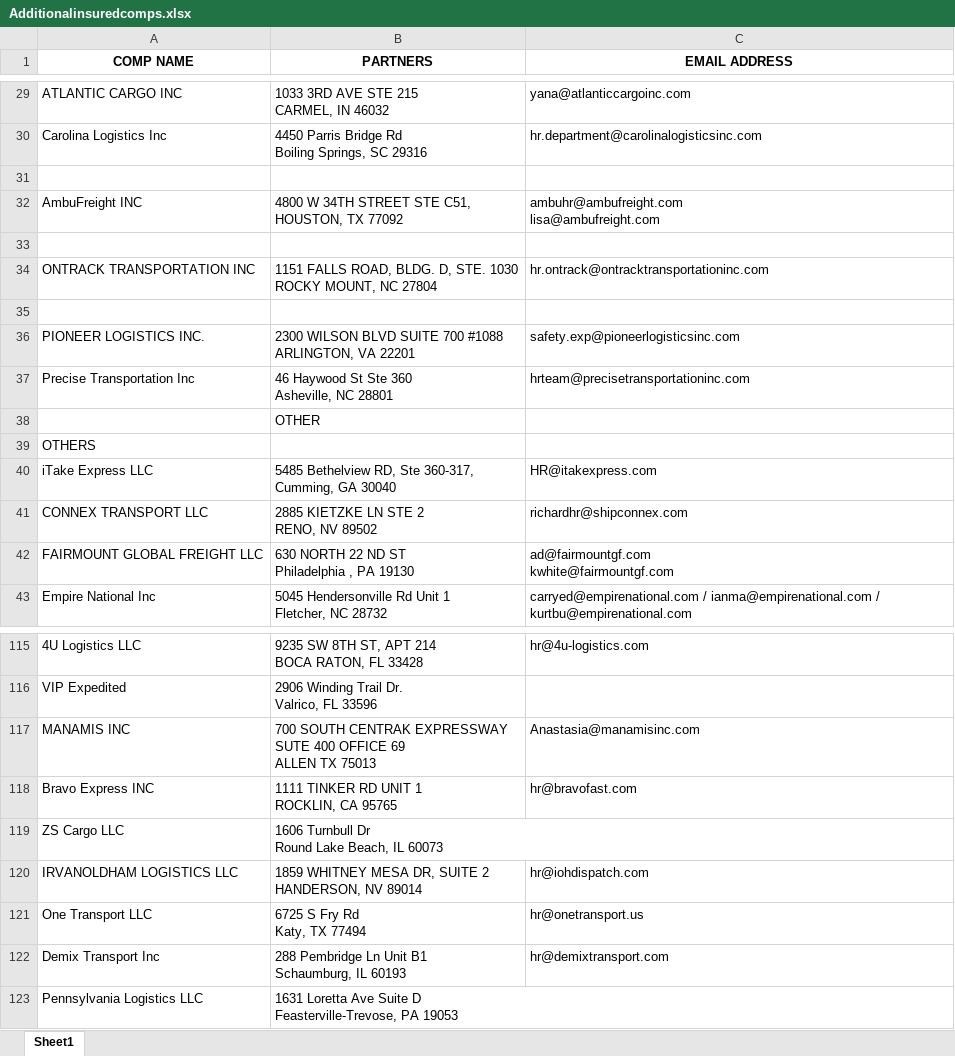
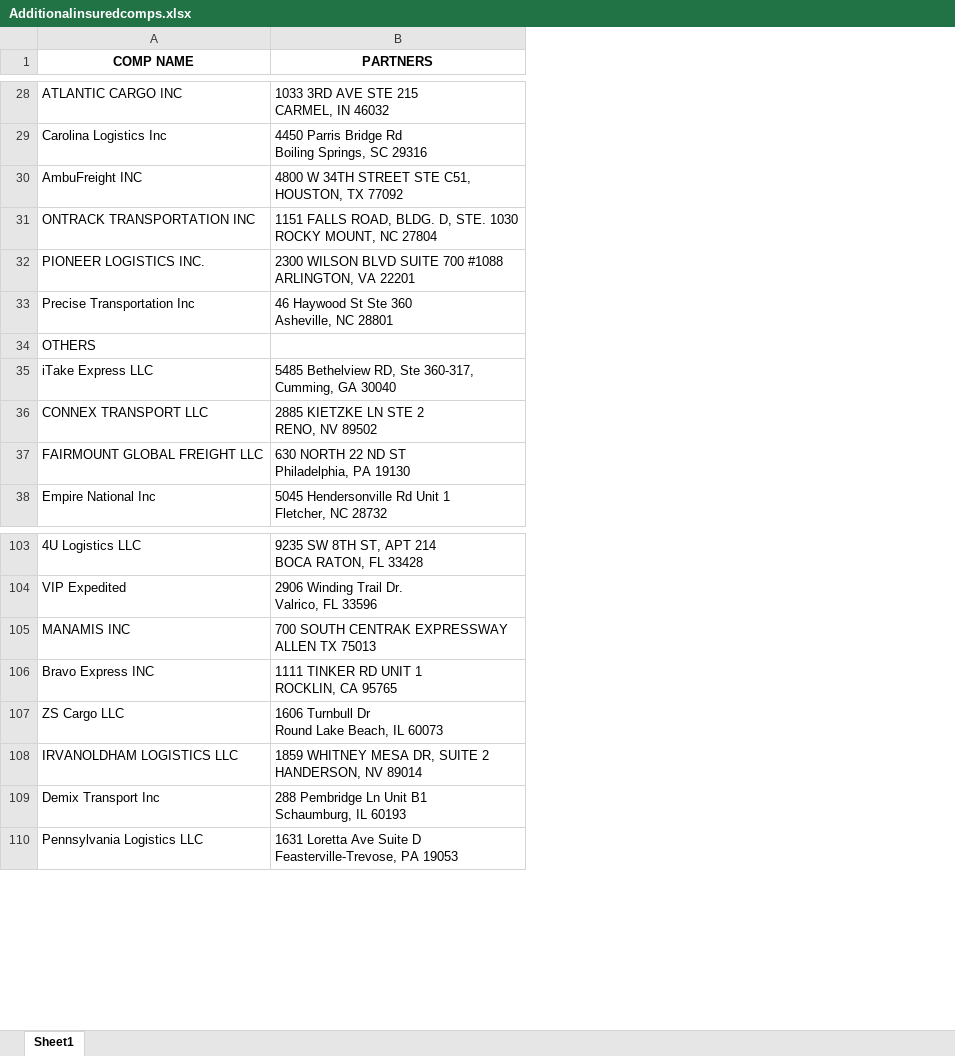
Before and after one commit to lutfikeskin/InsuranceProject, an Excel workbook: data/Additionalinsuredcomps.xlsx, sheet Sheet1, drawn as a sheet; only a part is shown, gaps mark what is left out; values as stored, in another font and other column widths than the file's, no borders; removed rows and columns are numbered as before the commit, all else as after; ↵ is a line break in a cell; the diff covers the shown part only; the diff names each change by its address in the sheet, - before the commit and + after, or states it on an @@ line.

```diff
--- a/data/Additionalinsuredcomps.xlsx (sheet Sheet1)
+++ b/data/Additionalinsuredcomps.xlsx (sheet Sheet1)
-column C (EMAIL ADDRESS), rows 29-30: yana@atlanticcargoinc.com | hr.department@carolinalogisticsinc.com; row 32: ambuhr@ambufreight.com ↵ lisa@ambufreight.com; row 34: hr.ontrack@ontracktransportationinc.com; rows 36-37: safety.exp@pioneerlogisticsinc.com | hrteam@precisetransportationinc.com; rows 40-43: HR@itakexpress.com | richardhr@shipconnex.com | ad@fairmountgf.com ↵ kwhite@fairmountgf.com | carryed@empirenational.com / ianma@empirenational.com / kurtbu@empirenational.com; rows 115-120: hr@4u-logistics.com |  | Anastasia@manamisinc.com | hr@bravofast.com |  | hr@iohdispatch.com; row 122: hr@demixtransport.com
-row 31: (empty)
-row 33: (empty)
-row 35: (empty)
-row 38:  | OTHER
-B37 (PARTNERS): 630 NORTH 22 ND ST ↵ Philadelphia , PA 19130
+B37 (PARTNERS): 630 NORTH 22 ND ST ↵ Philadelphia, PA 19130
-B105 (PARTNERS): …CENTRAK EXPRESSWAY ↵ SUTE 400 OFFICE 69 ↵ ALLEN TX…
+B105 (PARTNERS): …CENTRAK EXPRESSWAY ↵ ALLEN TX…
-row 121: One Transport LLC | 6725 S Fry Rd ↵ Katy, TX 77494 | hr@onetransport.us
```
Also changed, not shown: 3 added rows, 24 removed rows and 2 edited cells elsewhere in this sheet, 1 other file.
